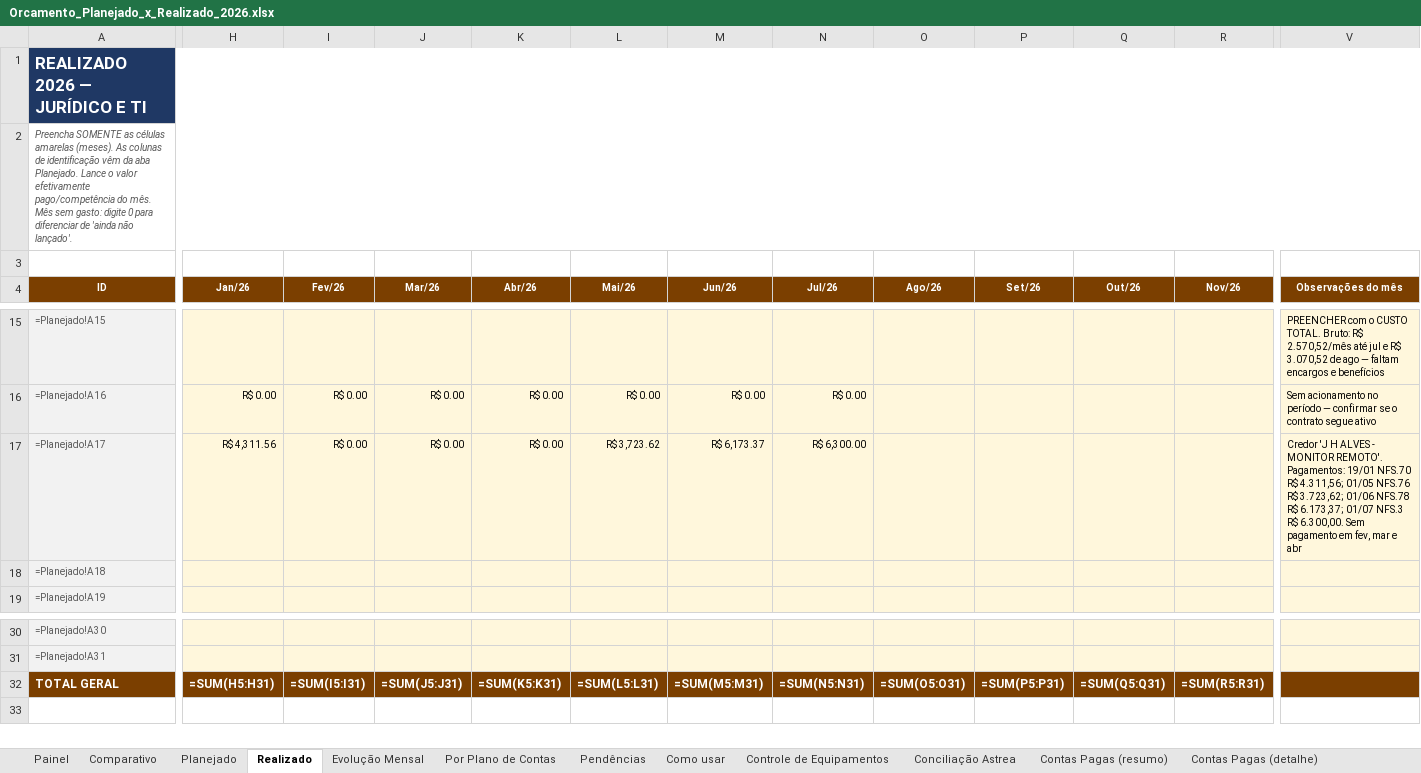
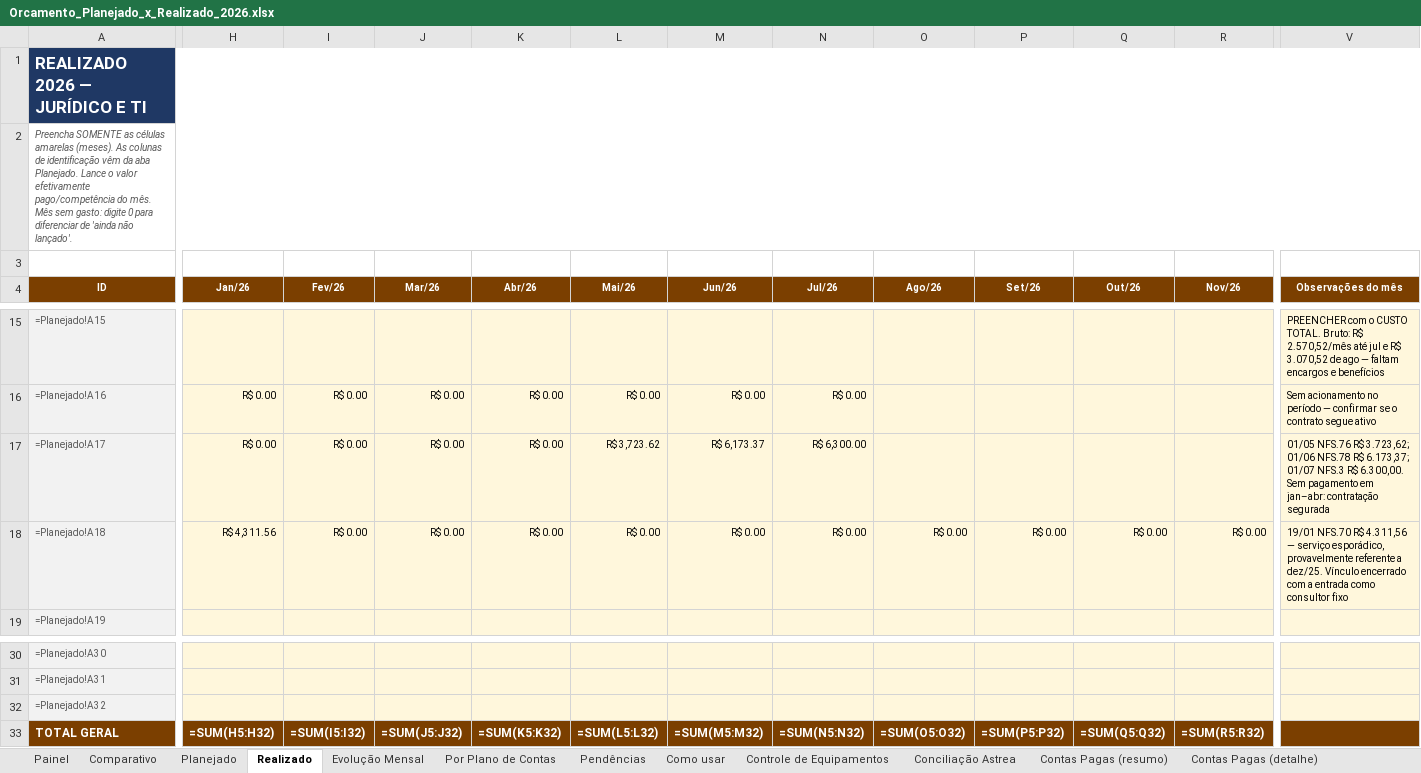
Before and after one commit to criscrabelo/Comit-, an Excel workbook: orcamento/Orcamento_Planejado_x_Realizado_2026.xlsx, sheet Realizado, drawn as a sheet; only a part is shown, gaps mark what is left out; values as stored, in another font and other column widths than the file's, no borders; formulas without a stored value are shown as written; addresses are those after the commit; rows hold the shown columns only; the diff covers the shown part only; the diff names each change by its address in the sheet, - before the commit and + after, or states it on an @@ line.

```diff
--- a/orcamento/Orcamento_Planejado_x_Realizado_2026.xlsx (sheet Realizado)
+++ b/orcamento/Orcamento_Planejado_x_Realizado_2026.xlsx (sheet Realizado)
-H17 (Jan/26): R$ 4,311.56
+H17 (Jan/26): R$ 0.00
-V17 (Observações do mês): Credor 'J H ALVES - MONITOR REMOTO'. Pagamentos: 19/01 NFS.70 R$ 4.311,56; 01/05 NFS.76 R$ 3.723,62; 01/06 NFS.78 R$ 6.173,37; 01/07 NFS.3 R$ 6.300,00. Sem pagamento em fev, mar e abr
+V17 (Observações do mês): 01/05 NFS.76 R$ 3.723,62; 01/06 NFS.78 R$ 6.173,37; 01/07 NFS.3 R$ 6.300,00. Sem pagamento em jan–abr: contratação segurada
-H18 (Jan/26): (empty)
+H18 (Jan/26): R$ 4,311.56
-I18 (Fev/26): (empty)
+I18 (Fev/26): R$ 0.00
-J18 (Mar/26): (empty)
+J18 (Mar/26): R$ 0.00
-K18 (Abr/26): (empty)
+K18 (Abr/26): R$ 0.00
-L18 (Mai/26): (empty)
+L18 (Mai/26): R$ 0.00
-M18 (Jun/26): (empty)
+M18 (Jun/26): R$ 0.00
-N18 (Jul/26): (empty)
+N18 (Jul/26): R$ 0.00
-O18 (Ago/26): (empty)
+O18 (Ago/26): R$ 0.00
-P18 (Set/26): (empty)
+P18 (Set/26): R$ 0.00
-Q18 (Out/26): (empty)
+Q18 (Out/26): R$ 0.00
-R18 (Nov/26): (empty)
+R18 (Nov/26): R$ 0.00
-V18 (Observações do mês): (empty)
+V18 (Observações do mês): 19/01 NFS.70 R$ 4.311,56 — serviço esporádico, provavelmente referente a dez/25. Vínculo encerrado com a entrada como consultor fixo
+row 32: =Planejado!A32
-H33 (Jan/26): =SUM(H5:H31)
+H33 (Jan/26): =SUM(H5:H32)
-I33 (Fev/26): =SUM(I5:I31)
+I33 (Fev/26): =SUM(I5:I32)
-J33 (Mar/26): =SUM(J5:J31)
+J33 (Mar/26): =SUM(J5:J32)
-K33 (Abr/26): =SUM(K5:K31)
+K33 (Abr/26): =SUM(K5:K32)
-L33 (Mai/26): =SUM(L5:L31)
+L33 (Mai/26): =SUM(L5:L32)
-M33 (Jun/26): =SUM(M5:M31)
+M33 (Jun/26): =SUM(M5:M32)
-N33 (Jul/26): =SUM(N5:N31)
+N33 (Jul/26): =SUM(N5:N32)
-O33 (Ago/26): =SUM(O5:O31)
+O33 (Ago/26): =SUM(O5:O32)
-P33 (Set/26): =SUM(P5:P31)
+P33 (Set/26): =SUM(P5:P32)
-Q33 (Out/26): =SUM(Q5:Q31)
+Q33 (Out/26): =SUM(Q5:Q32)
-R33 (Nov/26): =SUM(R5:R31)
+R33 (Nov/26): =SUM(R5:R32)
```
Also changed, not shown: 4 edited cells elsewhere in this sheet, sheet Painel, sheet Planejado, sheet Evolução Mensal, sheet Por Plano de Contas, sheet Comparativo, sheet Pendências, hidden cells, orcamento/Orcamento_JURIDICO_2026.xlsx, orcamento/Orcamento_TI_2026.xlsx, 1 other file.
